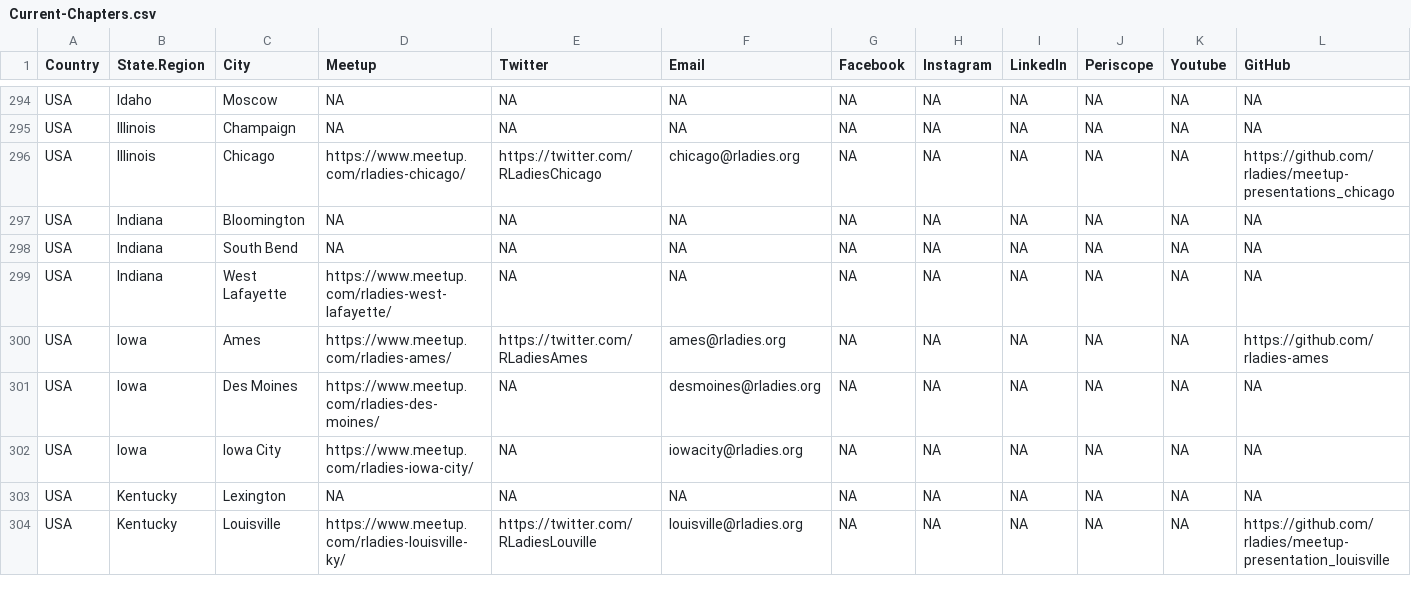
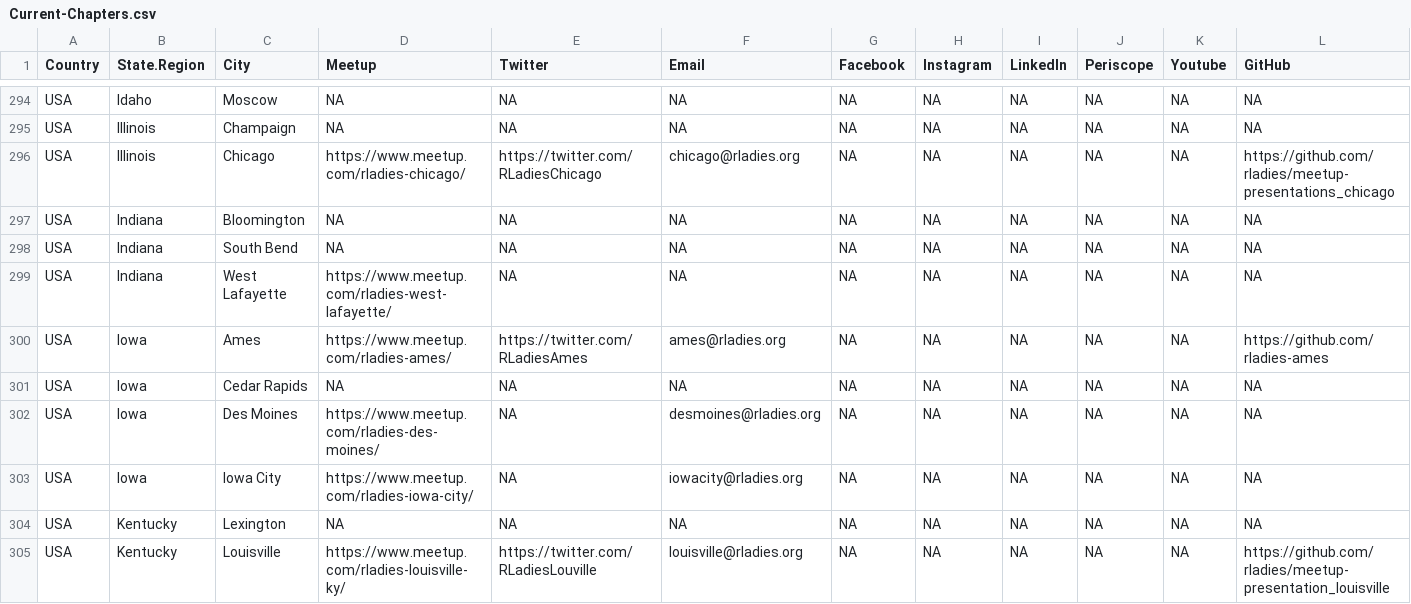
Before and after one commit to rladies/starter-kit, a CSV file: Current-Chapters.csv, drawn as a sheet; only a part is shown, gaps mark what is left out; rows hold the shown columns only; the diff names each change by its address in the sheet, - before the commit and + after, or states it on an @@ line.

Commit message:
Request to start a chapter in Iowa, Cedar Rapids

```diff
--- a/Current-Chapters.csv
+++ b/Current-Chapters.csv
+row 301: USA | Iowa | Cedar Rapids | NA | NA | NA | NA | NA | NA | NA | NA | NA
```
